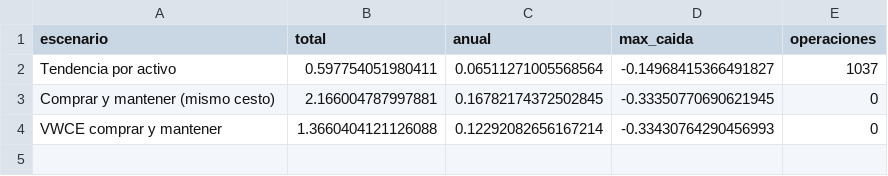
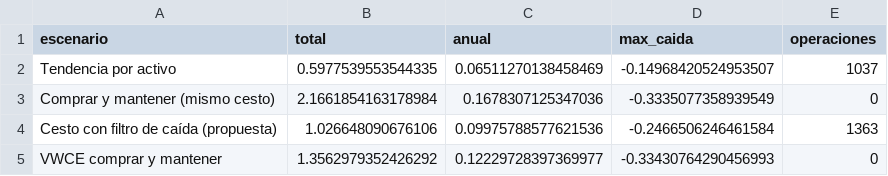
Before and after one commit to sombranba-bit/bot-trading, a CSV file: data/backtest.csv, drawn as a sheet.

Commit message:
Backtest

```diff
--- a/data/backtest.csv
+++ b/data/backtest.csv
@@ -1,4 +1,5 @@
 escenario,total,anual,max_caida,operaciones
-Tendencia por activo,0.597754051980411,0.06511271005568564,-0.14968415366491827,1037
-Comprar y mantener (mismo cesto),2.166004787997881,0.16782174372502845,-0.33350770690621945,0
-VWCE comprar y mantener,1.3660404121126088,0.12292082656167214,-0.33430764290456993,0
+Tendencia por activo,0.5977539553544335,0.06511270138458469,-0.14968420524953507,1037
+Comprar y mantener (mismo cesto),2.1661854163178984,0.1678307125347036,-0.3335077358939549,0
+Cesto con filtro de caída (propuesta),1.026648090676106,0.09975788577621536,-0.2466506246461584,1363
+VWCE comprar y mantener,1.3562979352426292,0.12229728397369977,-0.33430764290456993,0
```
